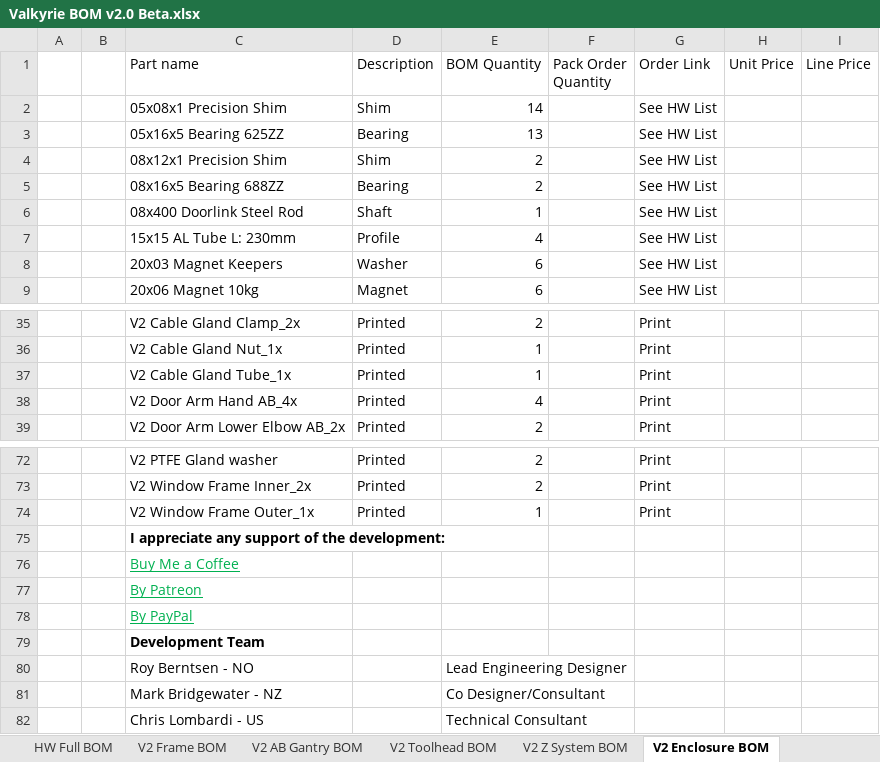
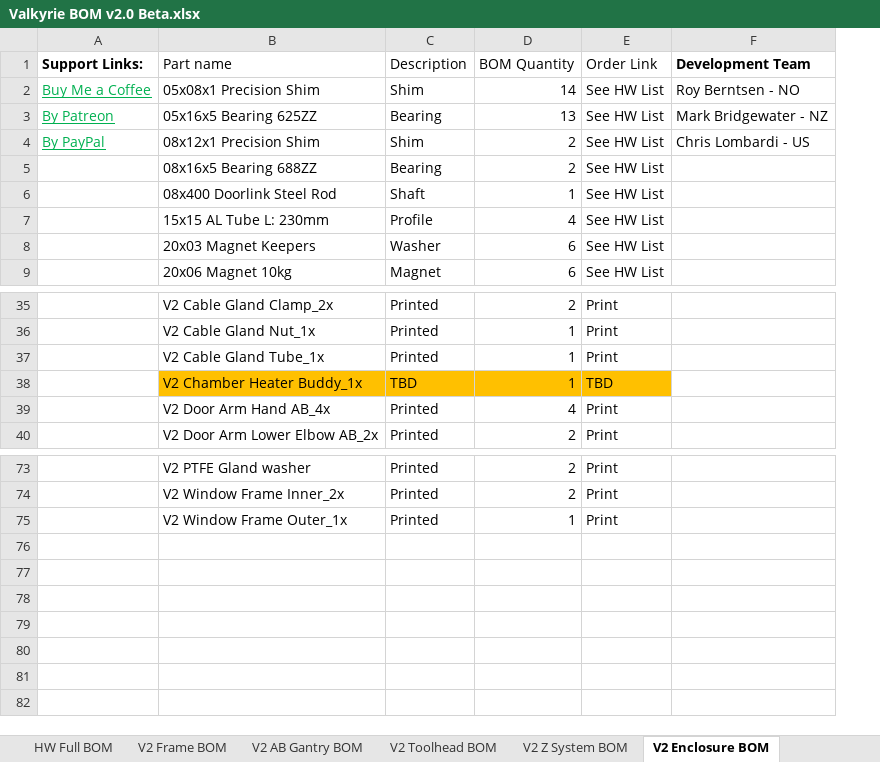
Before and after one commit to RoyBerntsenDesign/Project-Valkyrie, an Excel workbook: V2 BETA/BOM/Valkyrie BOM v2.0 Beta.xlsx, sheet V2 Enclosure BOM, drawn as a sheet; only a part is shown, gaps mark what is left out; values as stored, in another font and other column widths than the file's, no borders; charts and pictures and table styles not drawn; removed rows and columns are numbered as before the commit, all else as after; the diff names each change by its address in the sheet, - before the commit and + after, or states it on an @@ line.

Commit message:
enclosure bom updated

```diff
--- a/V2 BETA/BOM/Valkyrie BOM v2.0 Beta.xlsx (sheet V2 Enclosure BOM)
+++ b/V2 BETA/BOM/Valkyrie BOM v2.0 Beta.xlsx (sheet V2 Enclosure BOM)
-column A, empty
-column B, empty
+column A (Support Links:), rows 2-4: Buy Me a Coffee | By Patreon | By PayPal
-column F (Pack Order Quantity), empty
-column H (Unit Price), empty
-column I (Line Price), empty
+column F (Development Team), rows 2-4: Roy Berntsen - NO | Mark Bridgewater - NZ | Chris Lombardi - US
+row 38:  | V2 Chamber Heater Buddy_1x | TBD | 1 | TBD
-row 75:  |  | I appreciate any support of the development:
-row 76:  |  | Buy Me a Coffee
-row 77:  |  | By Patreon
-row 78:  |  | By PayPal
-row 79:  |  | Development Team
-row 80:  |  | Roy Berntsen - NO |  | Lead Engineering Designer
-row 81:  |  | Mark Bridgewater - NZ |  | Co Designer/Consultant
-row 82:  |  | Chris Lombardi - US |  | Technical Consultant
```
Also changed, not shown: sheet HW Full BOM, sheet V2 Electronics BOM, sheet V2 Toolhead BOM, formulas that keep their value, charts or pictures, 1 other file.
